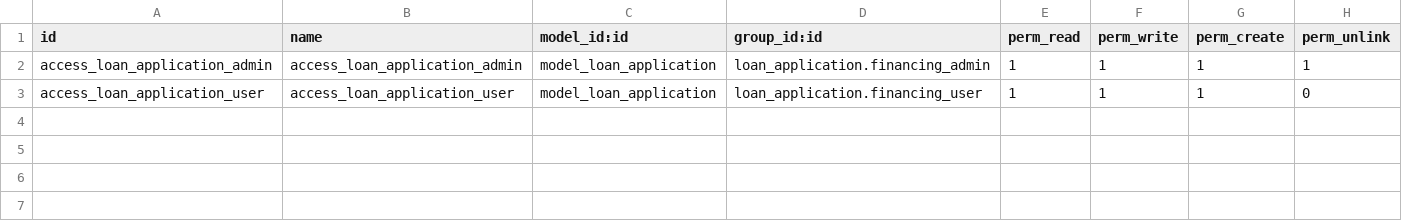
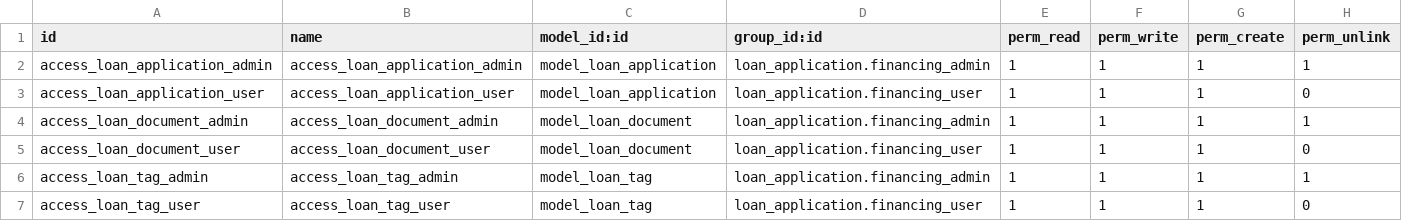
Before and after one commit to arieladasme/ariel-odoo, a CSV file: loan_application/security/ir.model.access.csv, drawn as a sheet.

```diff
--- a/loan_application/security/ir.model.access.csv
+++ b/loan_application/security/ir.model.access.csv
@@ -3 +3,5 @@ access_loan_application_admin,access_loan_application_admin,model_loan_applicati
 access_loan_application_user,access_loan_application_user,model_loan_application,loan_application.financing_user,1,1,1,0
+access_loan_document_admin,access_loan_document_admin,model_loan_document,loan_application.financing_admin,1,1,1,1
+access_loan_document_user,access_loan_document_user,model_loan_document,loan_application.financing_user,1,1,1,0
+access_loan_tag_admin,access_loan_tag_admin,model_loan_tag,loan_application.financing_admin,1,1,1,1
+access_loan_tag_user,access_loan_tag_user,model_loan_tag,loan_application.financing_user,1,1,1,0
```
Also changed, not shown: 1 other file.
